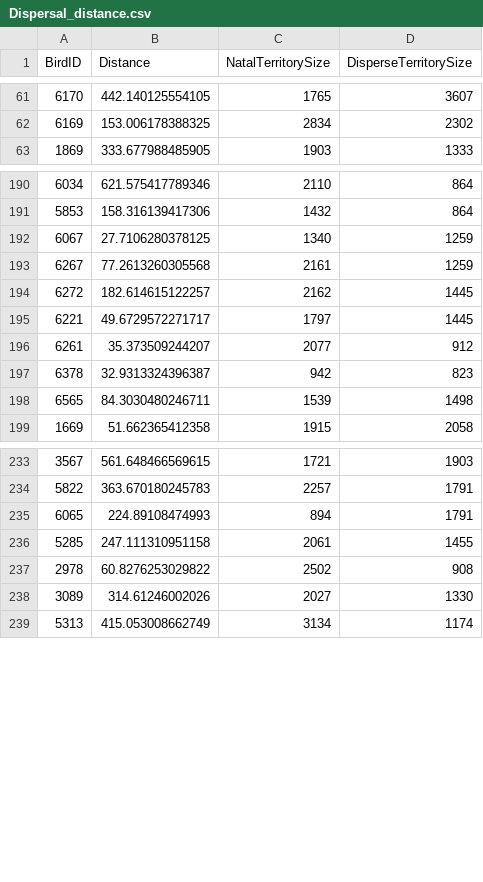
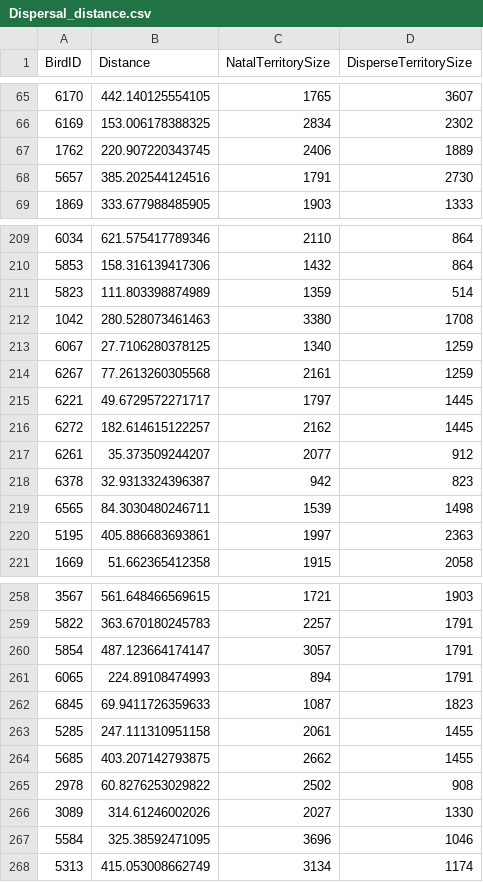
Before and after one commit to TaraCox1/Dispersal_chapter_fulldata, a CSV file: Data_wrangling/9_Dispersal_distance/Dispersal_distance.csv, drawn as a sheet; only a part is shown, gaps mark what is left out; the diff covers the shown part only.

```diff
--- a/Data_wrangling/9_Dispersal_distance/Dispersal_distance.csv
+++ b/Data_wrangling/9_Dispersal_distance/Dispersal_distance.csv
@@ -62,2 +66,4 @@
 "6169",153.006178388325,2834,2302
+"1762",220.907220343745,2406,1889
+"5657",385.202544124516,1791,2730
 "1869",333.677988485905,1903,1333
@@ -191,6 +210,8 @@
 "5853",158.316139417306,1432,864
+"5823",111.803398874989,1359,514
+"1042",280.528073461463,3380,1708
 "6067",27.7106280378125,1340,1259
 "6267",77.2613260305568,2161,1259
+"6221",49.6729572271717,1797,1445
 "6272",182.614615122257,2162,1445
-"6221",49.6729572271717,1797,1445
 "6261",35.373509244207,2077,912
@@ -198,2 +219,3 @@
 "6565",84.3030480246711,1539,1498
+"5195",405.886683693861,1997,2363
 "1669",51.662365412358,1915,2058
@@ -234,6 +259,10 @@
 "5822",363.670180245783,2257,1791
+"5854",487.123664174147,3057,1791
 "6065",224.89108474993,894,1791
+"6845",69.9411726359633,1087,1823
 "5285",247.111310951158,2061,1455
+"5685",403.207142793875,2662,1455
 "2978",60.8276253029822,2502,908
 "3089",314.61246002026,2027,1330
+"5584",325.38592471095,3696,1046
 "5313",415.053008662749,3134,1174
```
Also changed, not shown: 22 added rows and 6 moved rows elsewhere in this file, Data_wrangling/10_Insect_abundance/Insect_density.csv, Data_wrangling/4_Age_at_disp/Age_at_dispersal_older.csv, 10 other files.
